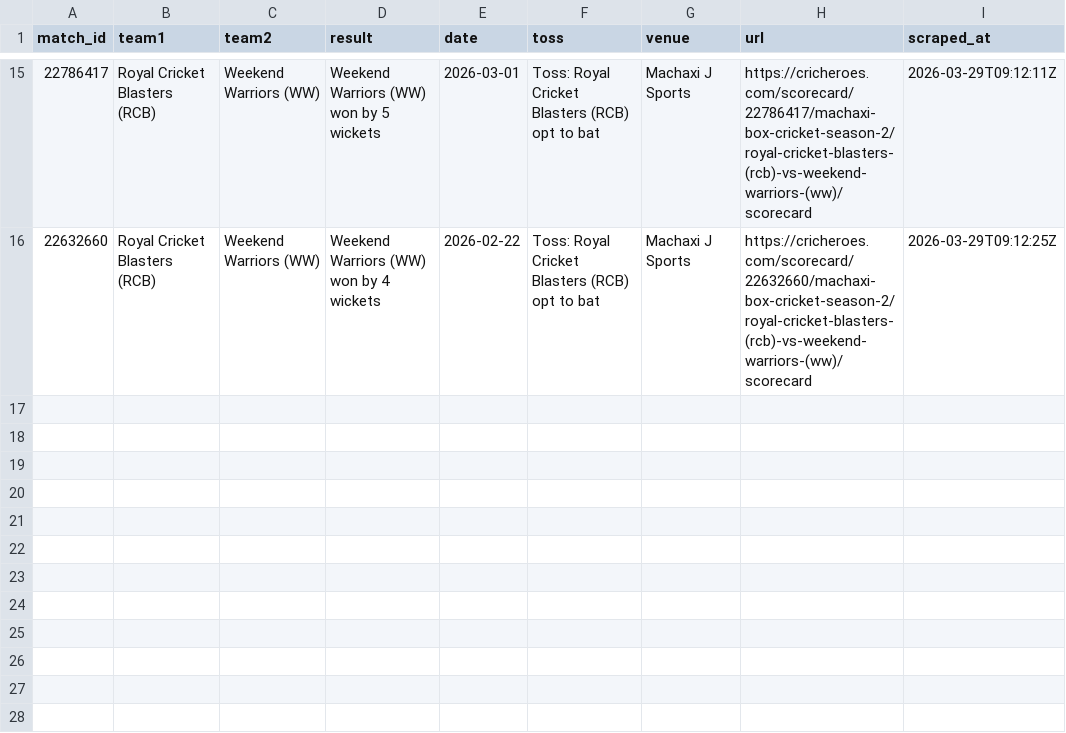
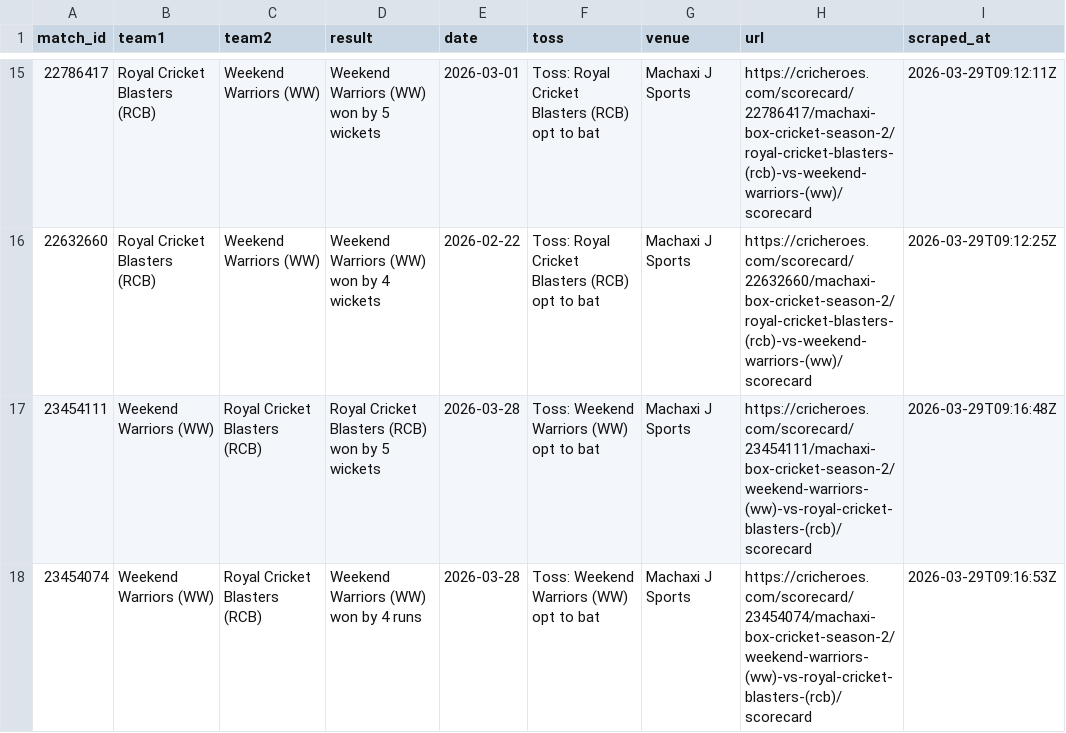
Before and after one commit to avr2222/machaxi-cricket, a CSV file: cricheroes_data/tournament_matches_summary.csv, drawn as a sheet; only a part is shown, gaps mark what is left out.

```diff
--- a/cricheroes_data/tournament_matches_summary.csv
+++ b/cricheroes_data/tournament_matches_summary.csv
@@ -16 +16,3 @@ match_id,team1,team2,result,date,toss,venue,url,scraped_at
 22632660,Royal Cricket Blasters (RCB),Weekend Warriors (WW),Weekend Warriors (WW) won by 4 wickets,2026-02-22,Toss: Royal Cricket Blasters (RCB) opt to bat,Machaxi J Sports,https://cricheroes.com/scorecard/22632660/machaxi-box-cricket-season-2/royal-cricket-blasters-(rcb)-vs-weekend-warriors-(ww)/scorecard,2026-03-29T09:12:25Z
+23454111,Weekend Warriors (WW),Royal Cricket Blasters (RCB),Royal Cricket Blasters (RCB) won by 5 wickets,2026-03-28,Toss: Weekend Warriors (WW) opt to bat,Machaxi J Sports,https://cricheroes.com/scorecard/23454111/machaxi-box-cricket-season-2/weekend-warriors-(ww)-vs-royal-cricket-blasters-(rcb)/scorecard,2026-03-29T09:16:48Z
+23454074,Weekend Warriors (WW),Royal Cricket Blasters (RCB),Weekend Warriors (WW) won by 4 runs,2026-03-28,Toss: Weekend Warriors (WW) opt to bat,Machaxi J Sports,https://cricheroes.com/scorecard/23454074/machaxi-box-cricket-season-2/weekend-warriors-(ww)-vs-royal-cricket-blasters-(rcb)/scorecard,2026-03-29T09:16:53Z
```
Also changed, not shown: batting_leaderboard.csv, bowling_leaderboard.csv, 13 other files.
